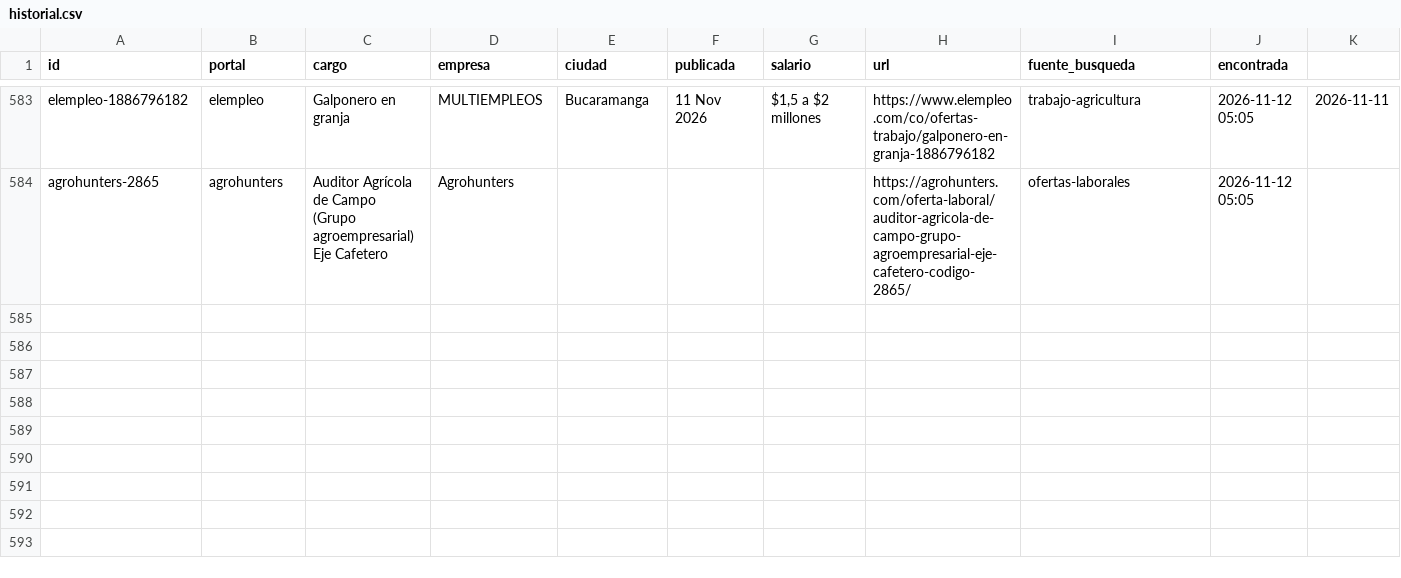
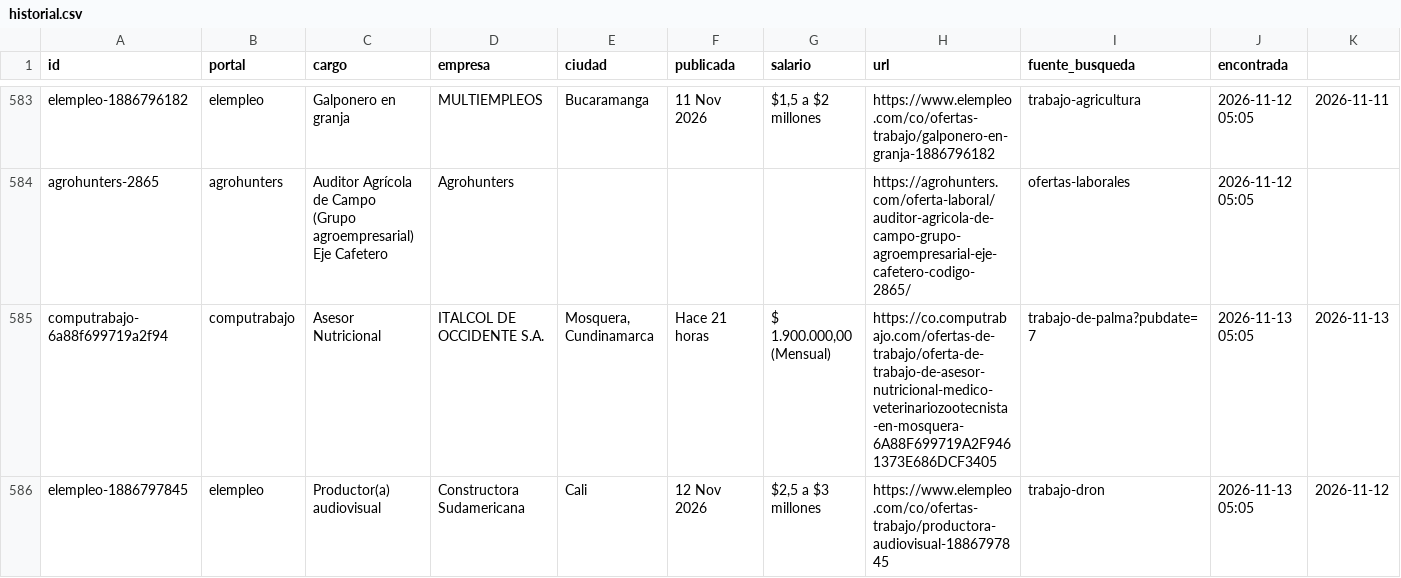
Before and after one commit to vargas9504/vacantes-agro-robot, a CSV file: data/historial.csv, drawn as a sheet; only a part is shown, gaps mark what is left out; rows hold the shown columns only; the diff covers the shown part only; the diff names each change by its address in the sheet, - before the commit and + after, or states it on an @@ line.

```diff
--- a/data/historial.csv
+++ b/data/historial.csv
+row 585: computrabajo-6a88f699719a2f94 | computrabajo | Asesor Nutricional | ITALCOL DE OCCIDENTE S.A. | Mosquera, Cundinamarca | Hace 21 horas | $ 1.900.000,00 (Mensual) | https://co.computrabajo.com/ofertas-de-trabajo/oferta-de-trabajo-de-asesor-nutricional-medico-veterinariozootecnista-en-mosquera-6A88F699719A2F9461373E686DCF3405 | trabajo-de-palma?pubdate=7 | 2026-11-13 05:05 | 2026-11-13
+row 586: elempleo-1886797845 | elempleo | Productor(a) audiovisual | Constructora Sudamericana | Cali | 12 Nov 2026 | $2,5 a $3 millones | https://www.elempleo.com/co/ofertas-trabajo/productora-audiovisual-1886797845 | trabajo-dron | 2026-11-13 05:05 | 2026-11-12
```
Also changed, not shown: 6 added rows elsewhere in this file, data/nuevas.csv, 6 other files.
